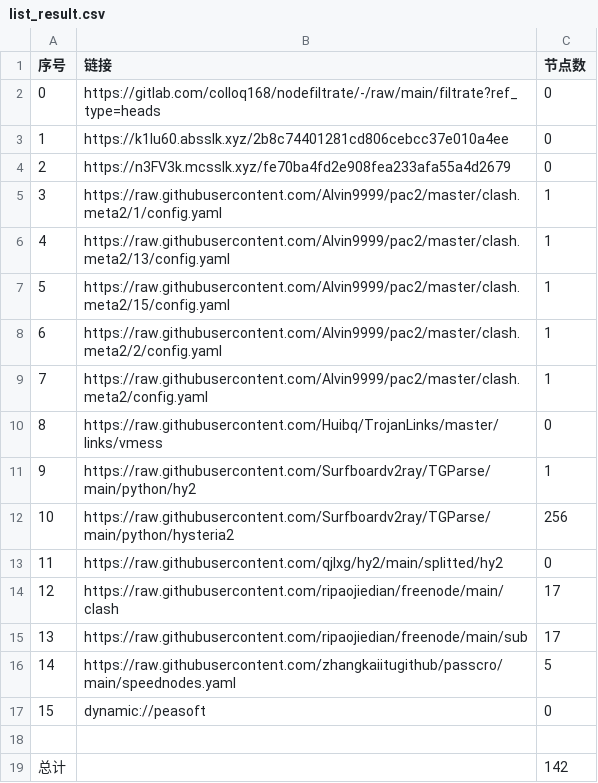
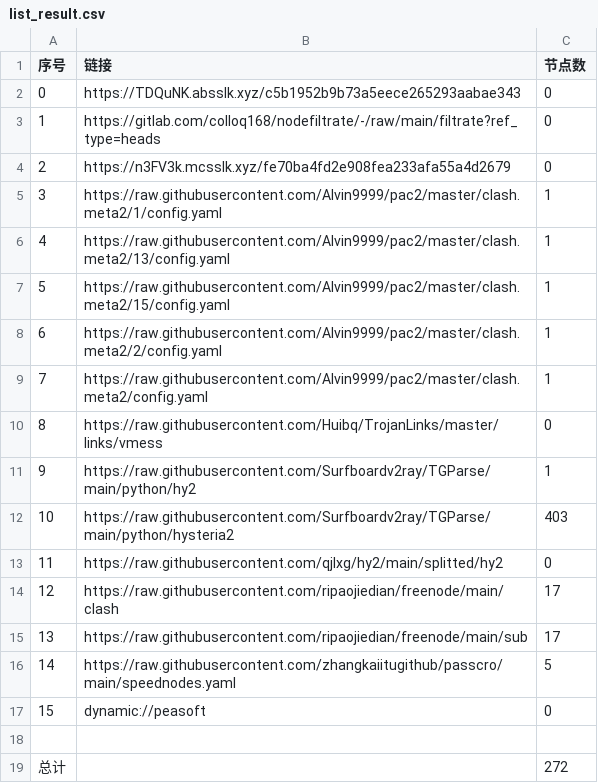
Before and after one commit to lejia1314520/AutoMergePublicNodes, a CSV file: list_result.csv, drawn as a sheet.

```diff
--- a/list_result.csv
+++ b/list_result.csv
@@ -1,4 +1,4 @@
 序号,链接,节点数
-0,https://gitlab.com/colloq168/nodefiltrate/-/raw/main/filtrate?ref_type=heads,0
-1,https://k1Iu60.absslk.xyz/2b8c74401281cd806cebcc37e010a4ee,0
+0,https://TDQuNK.absslk.xyz/c5b1952b9b73a5eece265293aabae343,0
+1,https://gitlab.com/colloq168/nodefiltrate/-/raw/main/filtrate?ref_type=heads,0
 2,https://n3FV3k.mcsslk.xyz/fe70ba4fd2e908fea233afa55a4d2679,0
@@ -11,3 +11,3 @@
 9,https://raw.githubusercontent.com/Surfboardv2ray/TGParse/main/python/hy2,1
-10,https://raw.githubusercontent.com/Surfboardv2ray/TGParse/main/python/hysteria2,256
+10,https://raw.githubusercontent.com/Surfboardv2ray/TGParse/main/python/hysteria2,403
 11,https://raw.githubusercontent.com/qjlxg/hy2/main/splitted/hy2,0
@@ -18,2 +18,2 @@
 
-总计,,142
+总计,,272
```
Also changed, not shown: 7 other files.
